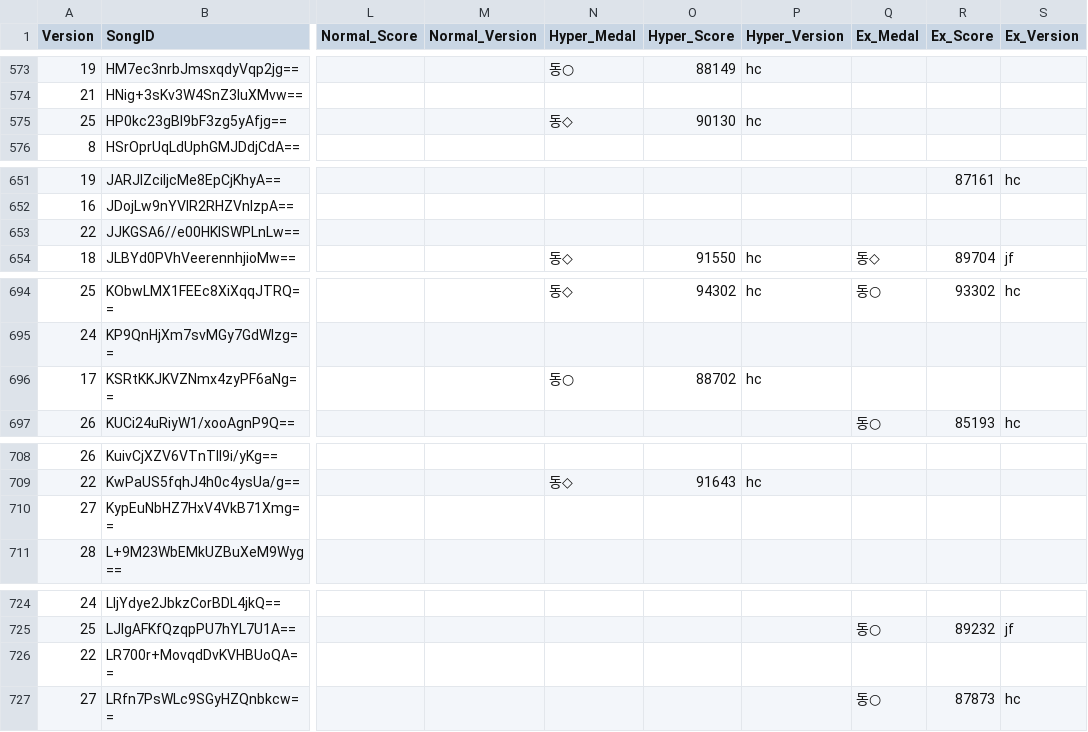
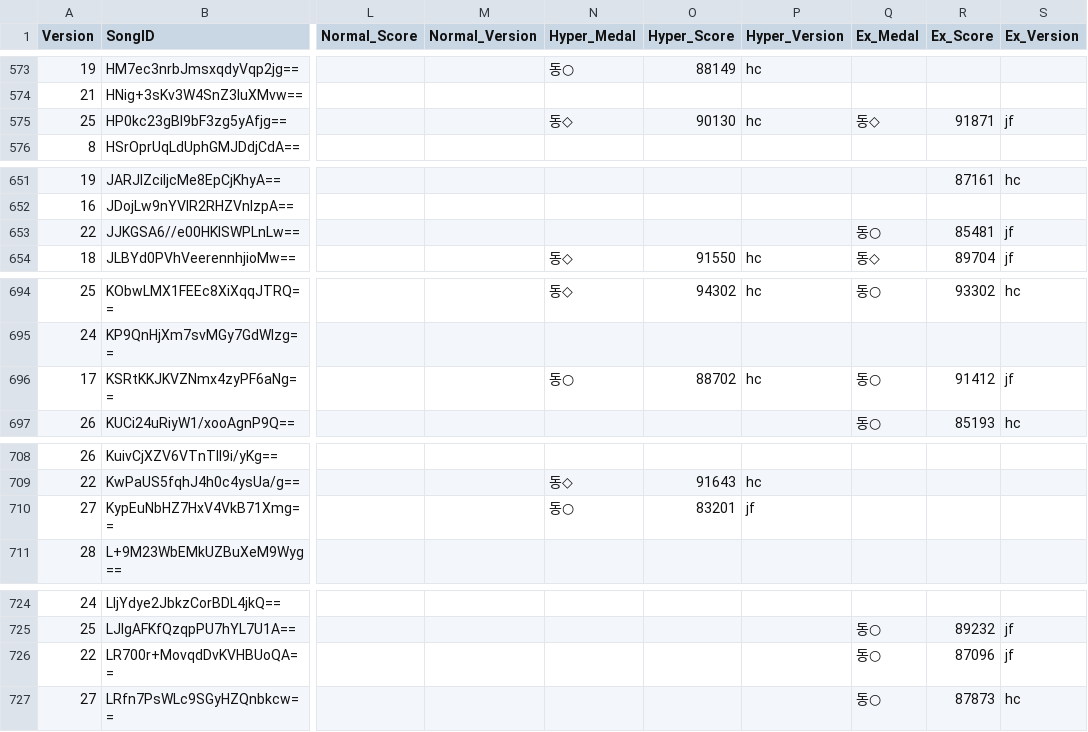
Before and after one commit to betapa/popn_total, a CSV file: popn_score_scraper/popn_playdata.csv, drawn as a sheet; only a part is shown, gaps mark what is left out; the diff covers the shown part only; the diff names each change by its address in the sheet, - before the commit and + after, or states it on an @@ line.

```diff
--- a/popn_score_scraper/popn_playdata.csv
+++ b/popn_score_scraper/popn_playdata.csv
-Q575 (Ex_Medal): (empty)
+Q575 (Ex_Medal): 동◇
-R575 (Ex_Score): (empty)
+R575 (Ex_Score): 91871
-S575 (Ex_Version): (empty)
+S575 (Ex_Version): jf
-Q653 (Ex_Medal): (empty)
+Q653 (Ex_Medal): 동○
-R653 (Ex_Score): (empty)
+R653 (Ex_Score): 85481
-S653 (Ex_Version): (empty)
+S653 (Ex_Version): jf
-Q696 (Ex_Medal): (empty)
+Q696 (Ex_Medal): 동○
-R696 (Ex_Score): (empty)
+R696 (Ex_Score): 91412
-S696 (Ex_Version): (empty)
+S696 (Ex_Version): jf
-N710 (Hyper_Medal): (empty)
+N710 (Hyper_Medal): 동○
-O710 (Hyper_Score): (empty)
+O710 (Hyper_Score): 83201
-P710 (Hyper_Version): (empty)
+P710 (Hyper_Version): jf
-Q726 (Ex_Medal): (empty)
+Q726 (Ex_Medal): 동○
-R726 (Ex_Score): (empty)
+R726 (Ex_Score): 87096
-S726 (Ex_Version): (empty)
+S726 (Ex_Version): jf
```
Also changed, not shown: 68 edited cells elsewhere in this file.
